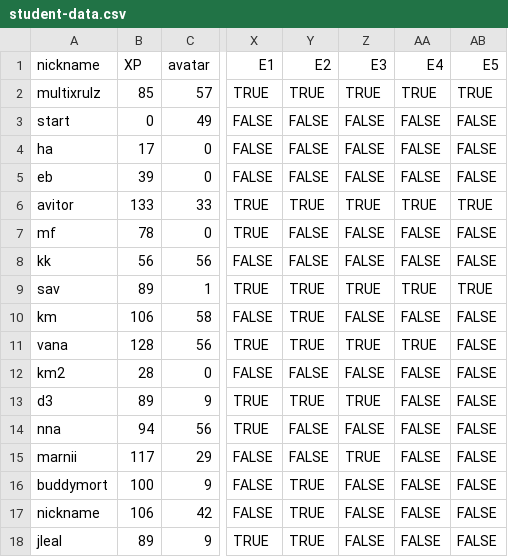
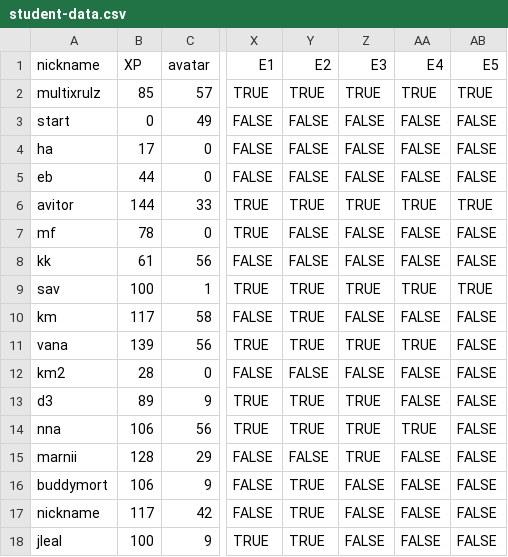
Before and after one commit to multixrulz/mr, a CSV file: 8-dt/t1/student-data.csv, drawn as a sheet; only a part is shown, gaps mark what is left out; the diff names each change by its address in the sheet, - before the commit and + after, or states it on an @@ line.

```diff
--- a/8-dt/t1/student-data.csv
+++ b/8-dt/t1/student-data.csv
-B5 (XP): 39
+B5 (XP): 44
-B6 (XP): 133
+B6 (XP): 144
-B8 (XP): 56
+B8 (XP): 61
-B9 (XP): 89
+B9 (XP): 100
-B10 (XP): 106
+B10 (XP): 117
-B11 (XP): 128
+B11 (XP): 139
-B14 (XP): 94
+B14 (XP): 106
-Y14 (E2): FALSE
+Y14 (E2): TRUE
-Z14 (E3): FALSE
+Z14 (E3): TRUE
-AA14 (E4): FALSE
+AA14 (E4): TRUE
-B15 (XP): 117
+B15 (XP): 128
-B16 (XP): 100
+B16 (XP): 106
-B17 (XP): 106
+B17 (XP): 117
-B18 (XP): 89
+B18 (XP): 100
```
Also changed, not shown: 5 other files.
